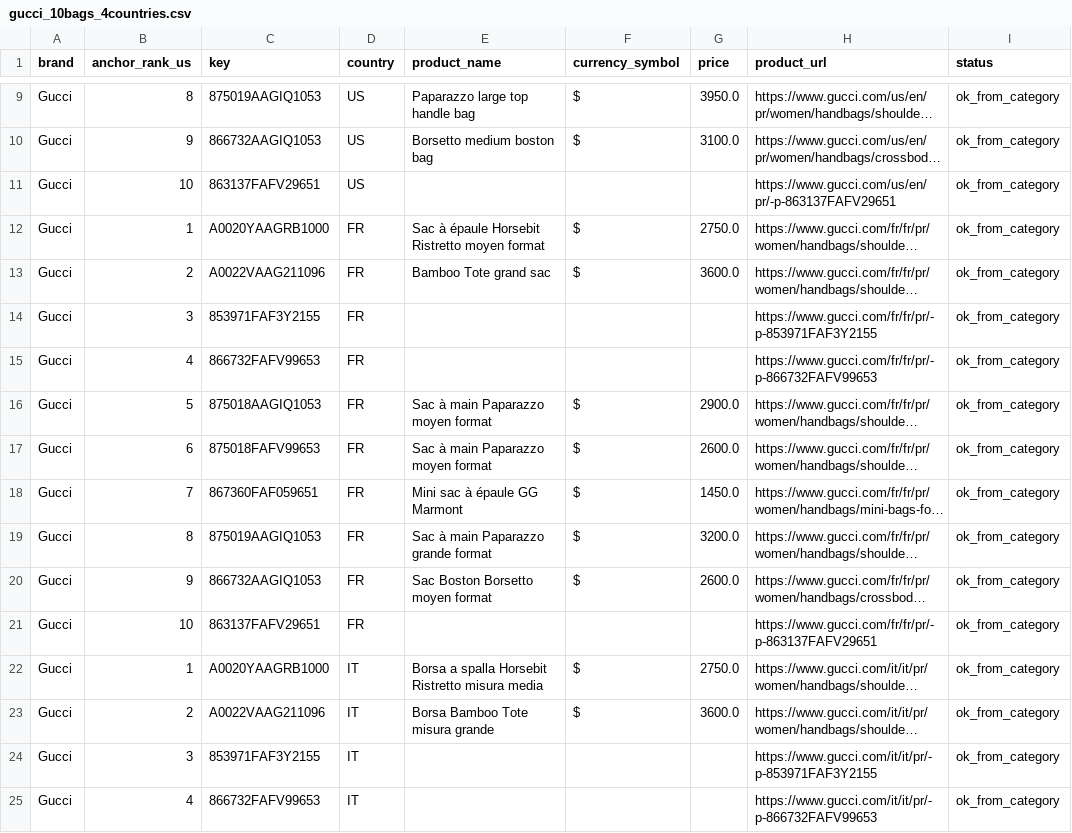
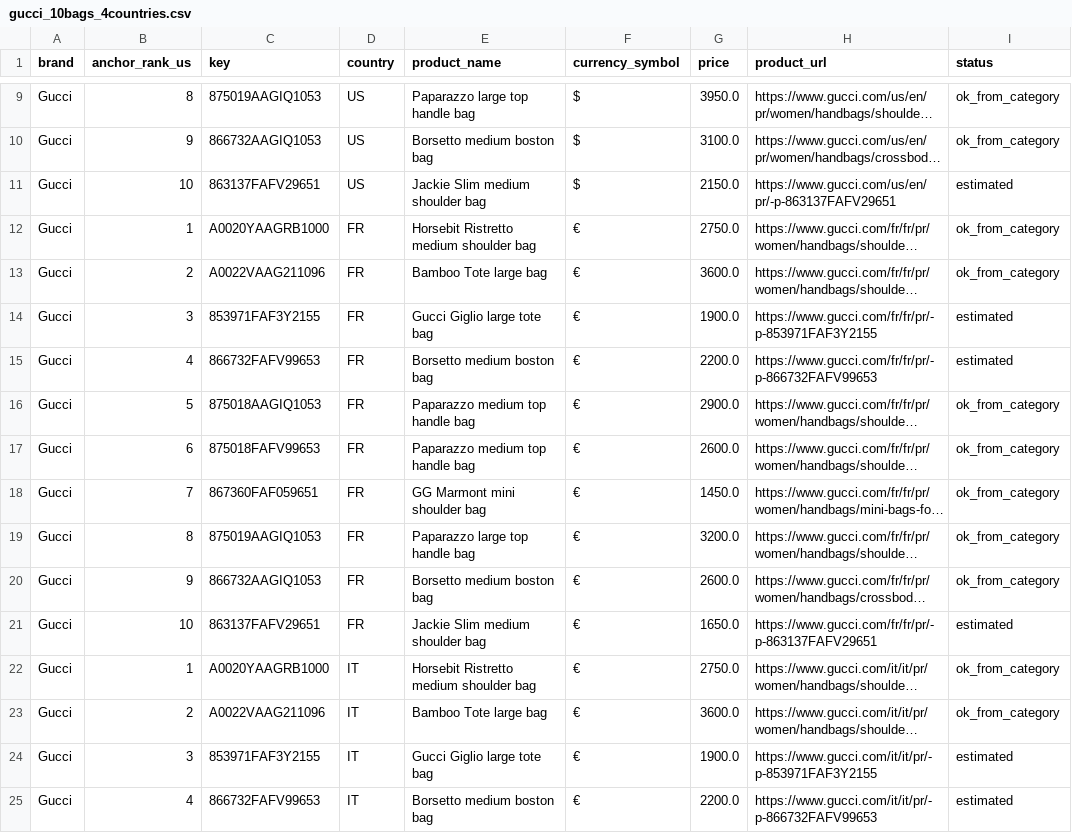
Before and after one commit to kaylaamkraut42/Runway-to-Runway, a CSV file: data/gucci_10bags_4countries.csv, drawn as a sheet; only a part is shown, gaps mark what is left out; long unchanged cells end in …; the diff covers the shown part only; the diff names each change by its address in the sheet, - before the commit and + after, or states it on an @@ line.

```diff
--- a/data/gucci_10bags_4countries.csv
+++ b/data/gucci_10bags_4countries.csv
-E11 (product_name): (empty)
+E11 (product_name): Jackie Slim medium shoulder bag
-F11 (currency_symbol): (empty)
+F11 (currency_symbol): $
-G11 (price): (empty)
+G11 (price): 2150.0
-I11 (status): ok_from_category
+I11 (status): estimated
-E12 (product_name): Sac à épaule Horsebit Ristretto moyen format
+E12 (product_name): Horsebit Ristretto medium shoulder bag
-F12:F13 (currency_symbol): $
+F12:F13 (currency_symbol): €
-E13 (product_name): Bamboo Tote grand sac
+E13 (product_name): Bamboo Tote large bag
-E14 (product_name): (empty)
+E14 (product_name): Gucci Giglio large tote bag
-F14:F15 (currency_symbol): (empty)
+F14:F15 (currency_symbol): €
-G14 (price): (empty)
+G14 (price): 1900.0
-I14:I15 (status): ok_from_category
+I14:I15 (status): estimated
-E15 (product_name): (empty)
+E15 (product_name): Borsetto medium boston bag
-G15 (price): (empty)
+G15 (price): 2200.0
-E16:E17 (product_name): Sac à main Paparazzo moyen format
+E16:E17 (product_name): Paparazzo medium top handle bag
-F16:F20 (currency_symbol): $
+F16:F20 (currency_symbol): €
-E18 (product_name): Mini sac à épaule GG Marmont
+E18 (product_name): GG Marmont mini shoulder bag
-E19 (product_name): Sac à main Paparazzo grande format
+E19 (product_name): Paparazzo large top handle bag
-E20 (product_name): Sac Boston Borsetto moyen format
+E20 (product_name): Borsetto medium boston bag
-E21 (product_name): (empty)
+E21 (product_name): Jackie Slim medium shoulder bag
-F21 (currency_symbol): (empty)
+F21 (currency_symbol): €
-G21 (price): (empty)
+G21 (price): 1650.0
-I21 (status): ok_from_category
+I21 (status): estimated
-E22 (product_name): Borsa a spalla Horsebit Ristretto misura media
+E22 (product_name): Horsebit Ristretto medium shoulder bag
-F22:F23 (currency_symbol): $
+F22:F23 (currency_symbol): €
-E23 (product_name): Borsa Bamboo Tote misura grande
+E23 (product_name): Bamboo Tote large bag
-E24 (product_name): (empty)
+E24 (product_name): Gucci Giglio large tote bag
-F24:F25 (currency_symbol): (empty)
+F24:F25 (currency_symbol): €
-G24 (price): (empty)
+G24 (price): 1900.0
-I24:I25 (status): ok_from_category
+I24:I25 (status): estimated
-E25 (product_name): (empty)
+E25 (product_name): Borsetto medium boston bag
-G25 (price): (empty)
+G25 (price): 2200.0
```
Also changed, not shown: 70 edited cells elsewhere in this file, 3 other files.
